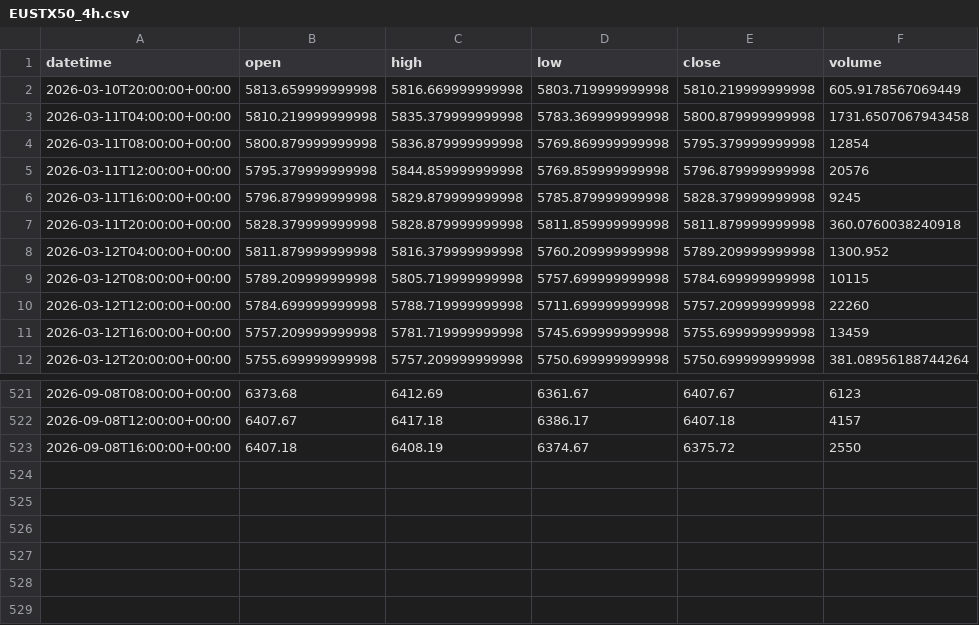
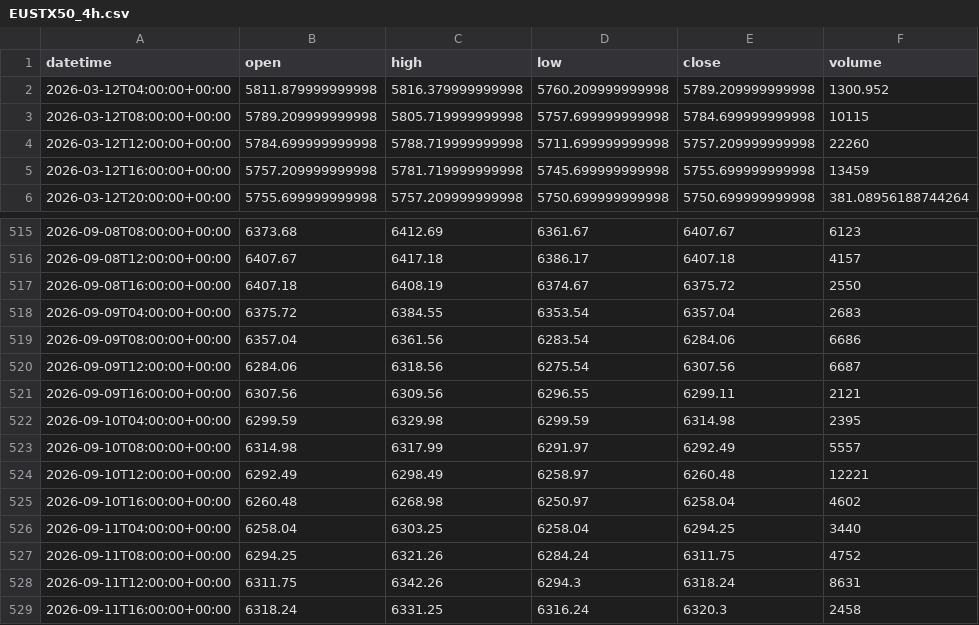
Before and after one commit to getdata-finance/eustx50-4h-ohlcv-index-historical-data, a CSV file: EUSTX50_4h.csv, drawn as a sheet; only a part is shown, gaps mark what is left out; removed rows and columns are numbered as before the commit, all else as after; the diff covers the shown part only; the diff names each change by its address in the sheet, - before the commit and + after, or states it on an @@ line.

Commit message:
Update EUSTX50 4h OHLCV sample

```diff
--- a/EUSTX50_4h.csv
+++ b/EUSTX50_4h.csv
-row 2: 2026-03-10T20:00:00+00:00 | 5813.659999999998 | 5816.669999999998 | 5803.719999999998 | 5810.219999999998 | 605.9178567069449
-row 3: 2026-03-11T04:00:00+00:00 | 5810.219999999998 | 5835.379999999998 | 5783.369999999998 | 5800.879999999998 | 1731.6507067943458
-row 4: 2026-03-11T08:00:00+00:00 | 5800.879999999998 | 5836.879999999998 | 5769.869999999998 | 5795.379999999998 | 12854
-row 5: 2026-03-11T12:00:00+00:00 | 5795.379999999998 | 5844.859999999998 | 5769.859999999998 | 5796.879999999998 | 20576
-row 6: 2026-03-11T16:00:00+00:00 | 5796.879999999998 | 5829.879999999998 | 5785.879999999998 | 5828.379999999998 | 9245
-row 7: 2026-03-11T20:00:00+00:00 | 5828.379999999998 | 5828.879999999998 | 5811.859999999998 | 5811.879999999998 | 360.0760038240918
+row 518: 2026-09-09T04:00:00+00:00 | 6375.72 | 6384.55 | 6353.54 | 6357.04 | 2683
+row 519: 2026-09-09T08:00:00+00:00 | 6357.04 | 6361.56 | 6283.54 | 6284.06 | 6686
+row 520: 2026-09-09T12:00:00+00:00 | 6284.06 | 6318.56 | 6275.54 | 6307.56 | 6687
+row 521: 2026-09-09T16:00:00+00:00 | 6307.56 | 6309.56 | 6296.55 | 6299.11 | 2121
+row 522: 2026-09-10T04:00:00+00:00 | 6299.59 | 6329.98 | 6299.59 | 6314.98 | 2395
+row 523: 2026-09-10T08:00:00+00:00 | 6314.98 | 6317.99 | 6291.97 | 6292.49 | 5557
+row 524: 2026-09-10T12:00:00+00:00 | 6292.49 | 6298.49 | 6258.97 | 6260.48 | 12221
+row 525: 2026-09-10T16:00:00+00:00 | 6260.48 | 6268.98 | 6250.97 | 6258.04 | 4602
+row 526: 2026-09-11T04:00:00+00:00 | 6258.04 | 6303.25 | 6258.04 | 6294.25 | 3440
+row 527: 2026-09-11T08:00:00+00:00 | 6294.25 | 6321.26 | 6284.24 | 6311.75 | 4752
+row 528: 2026-09-11T12:00:00+00:00 | 6311.75 | 6342.26 | 6294.3 | 6318.24 | 8631
+row 529: 2026-09-11T16:00:00+00:00 | 6318.24 | 6331.25 | 6316.24 | 6320.3 | 2458
```
Also changed, not shown: 12 edited cells elsewhere in this file, 1 other file.
